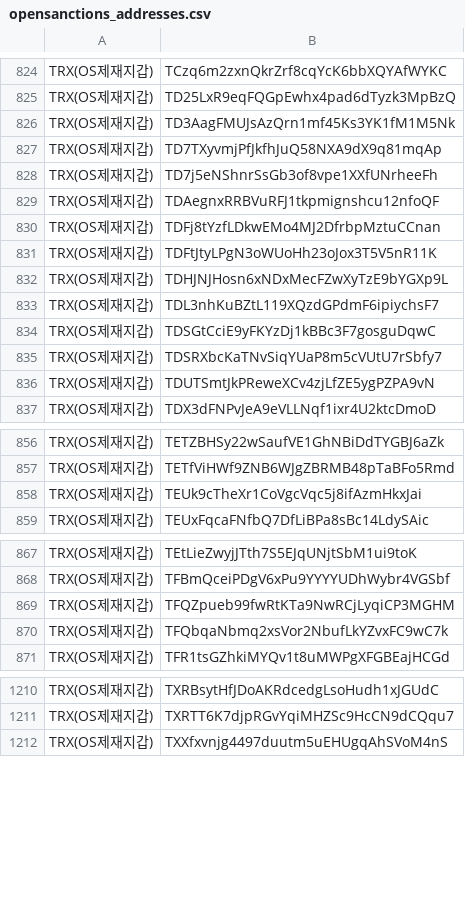
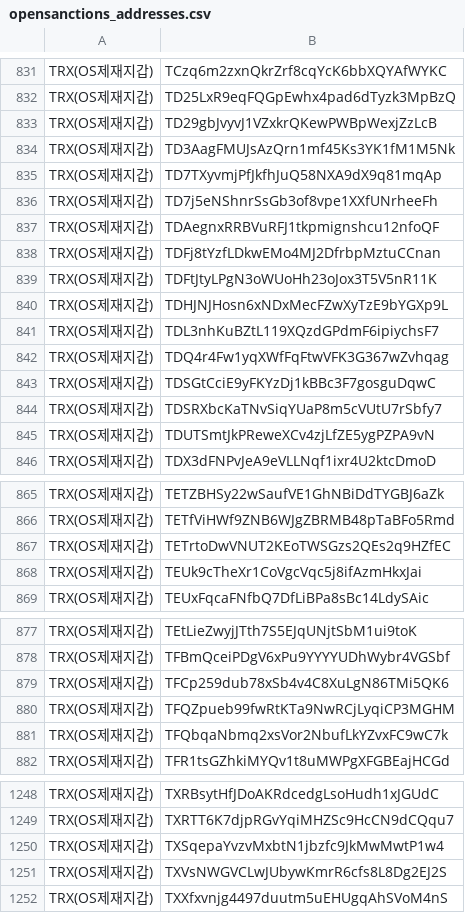
Before and after one commit to kuyongjin/blacklist-wallet-daily-check, a CSV file: opensanctions_addresses.csv, drawn as a sheet; only a part is shown, gaps mark what is left out; the diff covers the shown part only.

```diff
--- a/opensanctions_addresses.csv
+++ b/opensanctions_addresses.csv
@@ -825,2 +832,3 @@ TRX(OS제재지갑),TCzq6m2zxnQkrZrf8cqYcK6bbXQYAfWYKC
 TRX(OS제재지갑),TD25LxR9eqFQGpEwhx4pad6dTyzk3MpBzQ
+TRX(OS제재지갑),TD29gbJvyvJ1VZxkrQKewPWBpWexjZzLcB
 TRX(OS제재지갑),TD3AagFMUJsAzQrn1mf45Ks3YK1fM1M5Nk
@@ -833,2 +841,3 @@ TRX(OS제재지갑),TDHJNJHosn6xNDxMecFZwXyTzE9bYGXp9L
 TRX(OS제재지갑),TDL3nhKuBZtL119XQzdGPdmF6ipiychsF7
+TRX(OS제재지갑),TDQ4r4Fw1yqXWfFqFtwVFK3G367wZvhqag
 TRX(OS제재지갑),TDSGtCciE9yFKYzDj1kBBc3F7gosguDqwC
@@ -857,2 +866,3 @@ TRX(OS제재지갑),TETZBHSy22wSaufVE1GhNBiDdTYGBJ6aZk
 TRX(OS제재지갑),TETfViHWf9ZNB6WJgZBRMB48pTaBFo5Rmd
+TRX(OS제재지갑),TETrtoDwVNUT2KEoTWSGzs2QEs2q9HZfEC
 TRX(OS제재지갑),TEUk9cTheXr1CoVgcVqc5j8ifAzmHkxJai
@@ -868,2 +878,3 @@ TRX(OS제재지갑),TEtLieZwyjJTth7S5EJqUNjtSbM1ui9toK
 TRX(OS제재지갑),TFBmQceiPDgV6xPu9YYYYUDhWybr4VGSbf
+TRX(OS제재지갑),TFCp259dub78xSb4v4C8XuLgN86TMi5QK6
 TRX(OS제재지갑),TFQZpueb99fwRtKTa9NwRCjLyqiCP3MGHM
@@ -1211,2 +1249,4 @@ TRX(OS제재지갑),TXRBsytHfJDoAKRdcedgLsoHudh1xJGUdC
 TRX(OS제재지갑),TXRTT6K7djpRGvYqiMHZSc9HcCN9dCQqu7
+TRX(OS제재지갑),TXSqepaYvzvMxbtN1jbzfc9JkMwMwtP1w4
+TRX(OS제재지갑),TXVsNWGVCLwJUbywKmrR6cfs8L8Dg2EJ2S
 TRX(OS제재지갑),TXXfxvnjg4497duutm5uEHUgqAhSVoM4nS
```
Also changed, not shown: 36 added rows and 1 edited cell elsewhere in this file.
